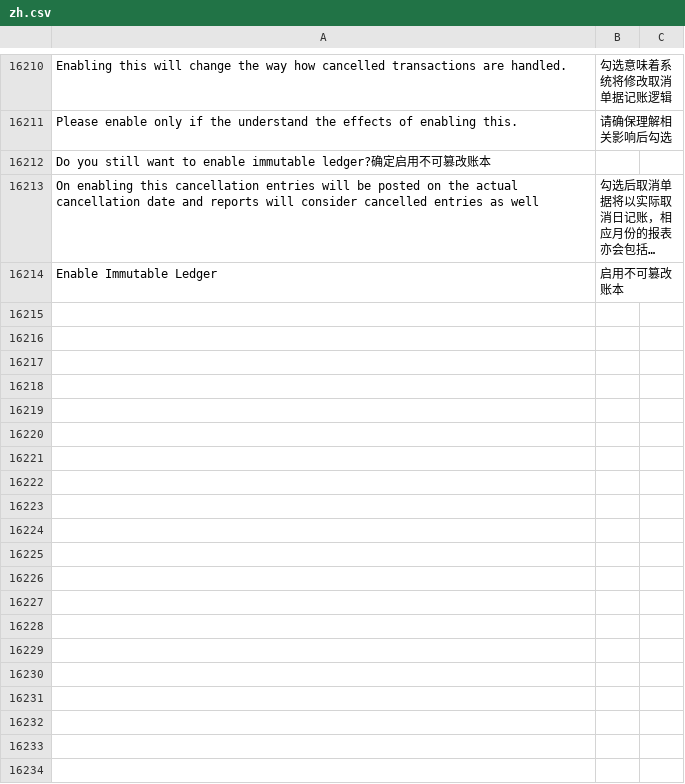
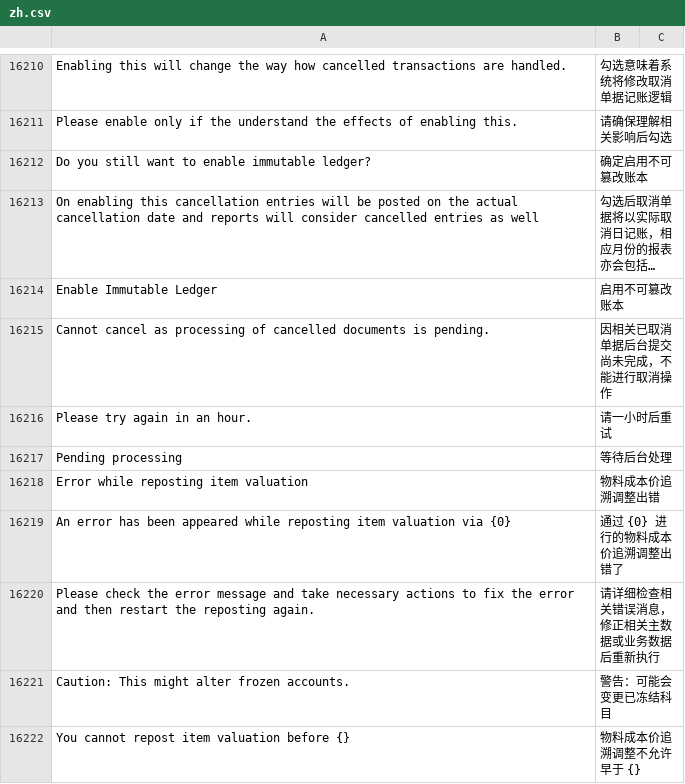
Before and after one commit to z1coyan/erpnext_chinese, a CSV file: erpnext_chinese/translations/zh.csv, drawn as a sheet; only a part is shown, gaps mark what is left out; long unchanged cells end in …; removed rows and columns are numbered as before the commit, all else as after; the diff names each change by its address in the sheet, - before the commit and + after, or states it on an @@ line.

Commit message:
minor change

```diff
--- a/erpnext_chinese/translations/zh.csv
+++ b/erpnext_chinese/translations/zh.csv
-row 16212: Do you still want to enable immutable ledger?确定启用不可篡改账本
+row 16212: Do you still want to enable immutable ledger? | 确定启用不可篡改账本
+row 16215: Cannot cancel as processing of cancelled documents is pending. | 因相关已取消单据后台提交尚未完成，不能进行取消操作
+row 16216: Please try again in an hour. | 请一小时后重试
+row 16217: Pending processing | 等待后台处理
+row 16218: Error while reposting item valuation | 物料成本价追溯调整出错
+row 16219: An error has been appeared while reposting item valuation via {0} | 通过 {0} 进行的物料成本价追溯调整出错了
+row 16220: Please check the error message and take necessary actions to fix the error and then restart the reposting again. | 请详细检查相关错误消息，修正相关主数据或业务数据后重新执行
+row 16221: Caution: This might alter frozen accounts. | 警告：可能会变更已冻结科目
+row 16222: You cannot repost item valuation before {} | 物料成本价追溯调整不允许早于 {}
```
